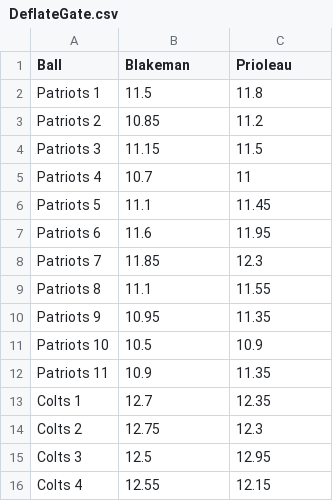
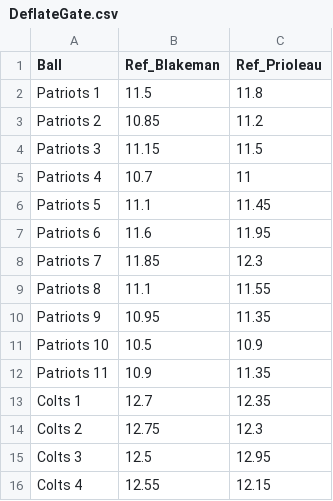
Before and after one commit to gitcnk/Data, a CSV file: Stat254/DeflateGate.csv, drawn as a sheet.

Commit message:
Update DeflateGate.csv

```diff
--- a/Stat254/DeflateGate.csv
+++ b/Stat254/DeflateGate.csv
@@ -1,2 +1,2 @@
-Ball,Blakeman,Prioleau
+Ball,Ref_Blakeman,Ref_Prioleau
 Patriots 1,11.5,11.8
```
